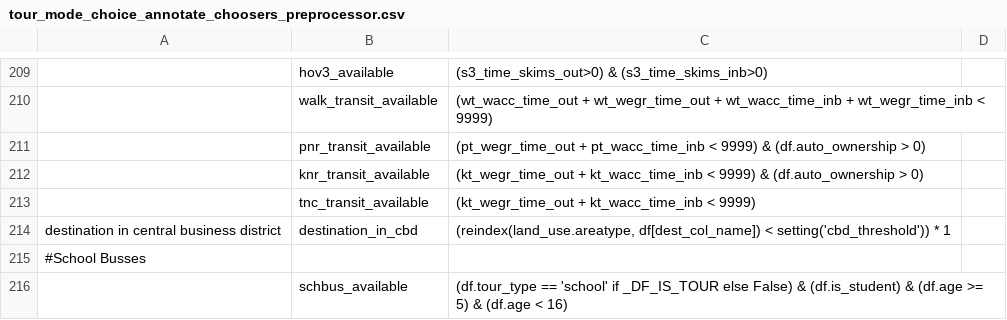
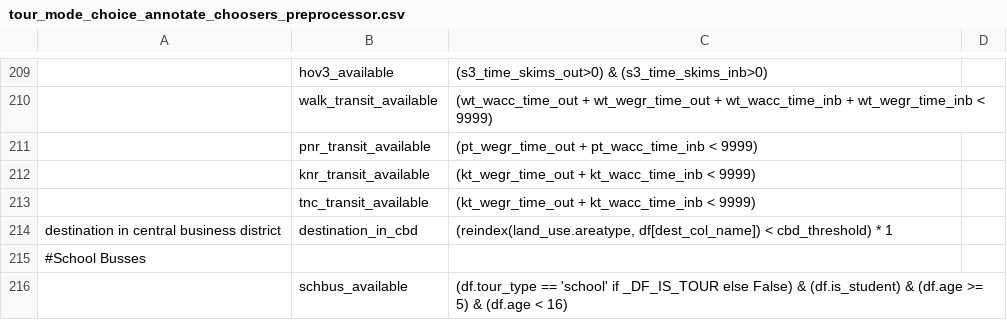
Before and after one commit to CMAP-REPOS/cmap_abm, a CSV file: activitysim/configs/tour_mode_choice_annotate_choosers_preprocessor.csv, drawn as a sheet; only a part is shown, gaps mark what is left out; the diff names each change by its address in the sheet, - before the commit and + after, or states it on an @@ line.

```diff
--- a/activitysim/configs/tour_mode_choice_annotate_choosers_preprocessor.csv
+++ b/activitysim/configs/tour_mode_choice_annotate_choosers_preprocessor.csv
-C211: …< 9999) & (df.auto_ownership > 0)
+C211: …< 9999)
-C212: …< 9999) & (df.auto_ownership > 0)
+C212: …< 9999)
-C214: …df[dest_col_name]) < setting('cbd_threshold')) * 1
+C214: …df[dest_col_name]) < cbd_threshold) * 1
```
Also changed, not shown: activitysim/configs/tour_mode_choice.csv, activitysim/configs/tour_mode_choice_coefficients.csv, 1 other file.
